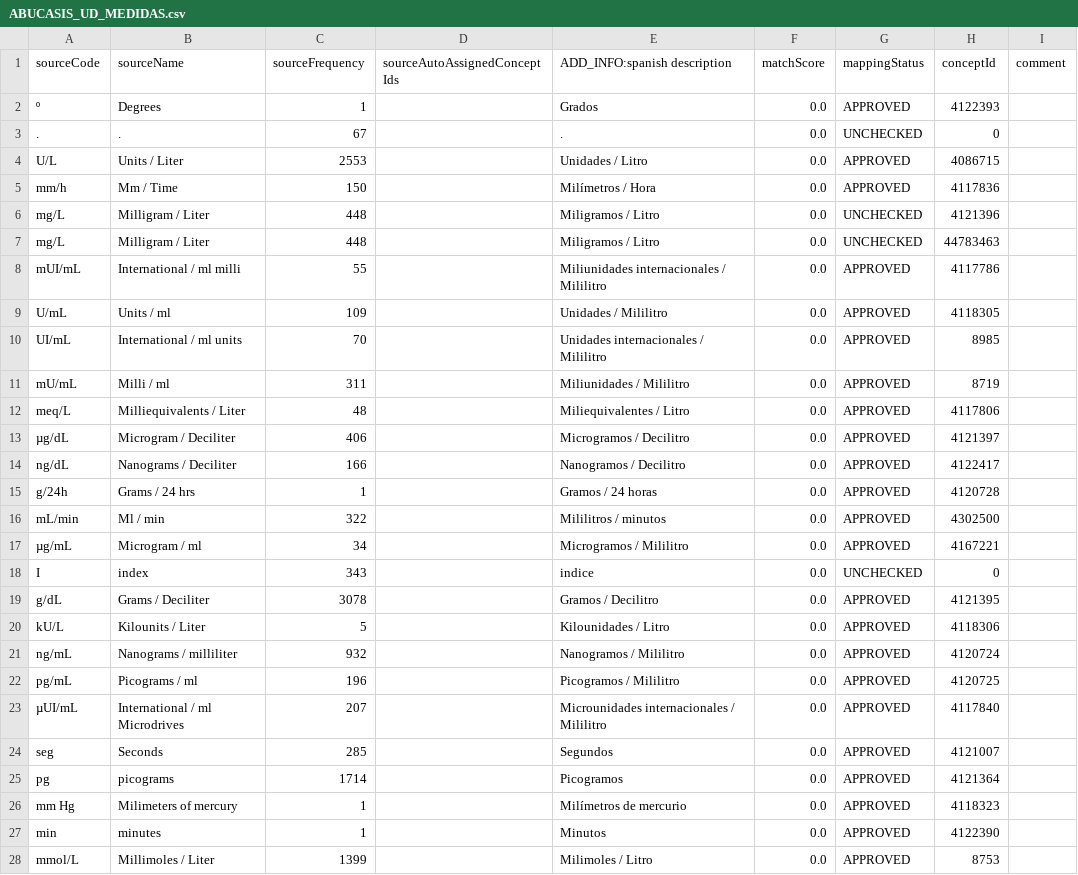
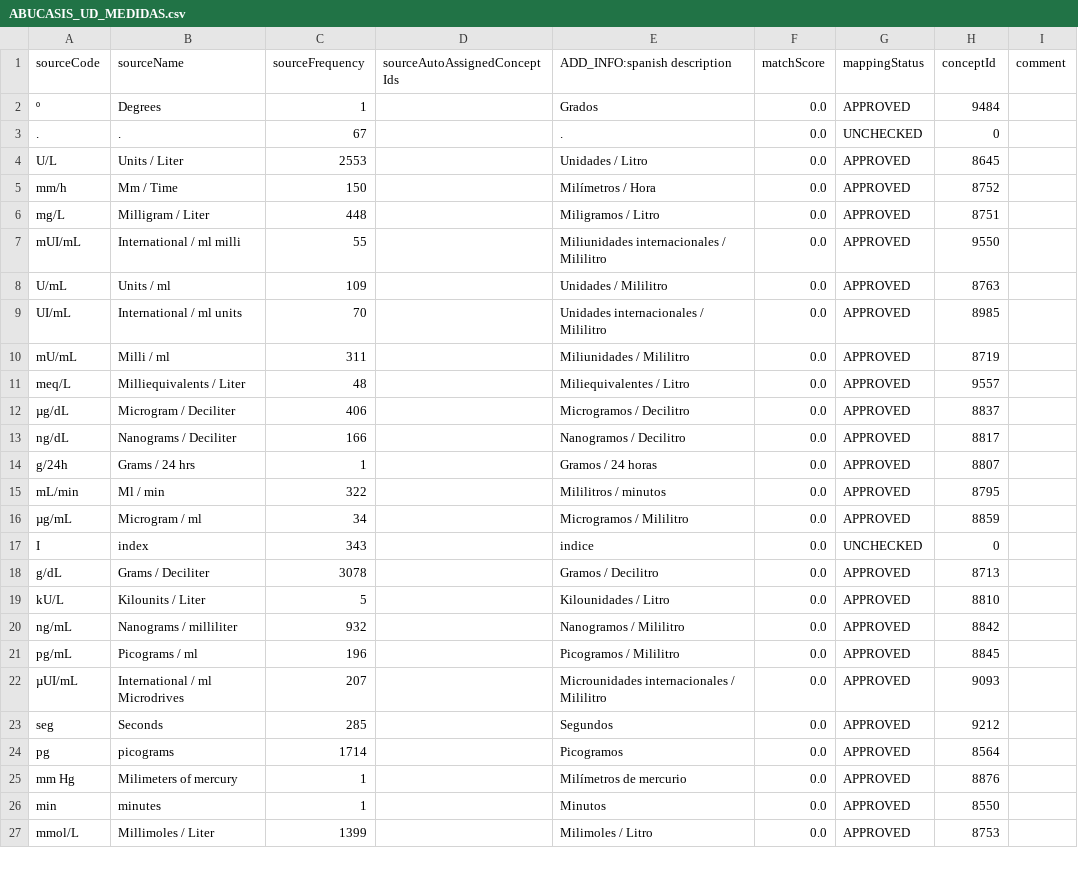
Before and after one commit to thehyve/ohdsi-etl-abucasis, a CSV file: resources/usagi/ABUCASIS_UD_MEDIDAS.csv, drawn as a sheet; only a part is shown; the diff covers the shown part only.

```diff
--- a/resources/usagi/ABUCASIS_UD_MEDIDAS.csv
+++ b/resources/usagi/ABUCASIS_UD_MEDIDAS.csv
@@ -1,28 +1,27 @@
 sourceCode,sourceName,sourceFrequency,sourceAutoAssignedConceptIds,ADD_INFO:spanish description,matchScore,mappingStatus,conceptId,comment
-º,Degrees,1,,Grados,0.0,APPROVED,4122393,
+º,Degrees,1,,Grados,0.0,APPROVED,9484,
 .,.,67,,.,0.0,UNCHECKED,0,
-U/L,Units / Liter,2553,,Unidades / Litro,0.0,APPROVED,4086715,
-mm/h,Mm / Time,150,,Milímetros / Hora,0.0,APPROVED,4117836,
-mg/L,Milligram / Liter,448,,Miligramos / Litro,0.0,UNCHECKED,4121396,
-mg/L,Milligram / Liter,448,,Miligramos / Litro,0.0,UNCHECKED,44783463,
-mUI/mL,International / ml milli,55,,Miliunidades internacionales / Mililitro,0.0,APPROVED,4117786,
-U/mL,Units / ml,109,,Unidades / Mililitro,0.0,APPROVED,4118305,
+U/L,Units / Liter,2553,,Unidades / Litro,0.0,APPROVED,8645,
+mm/h,Mm / Time,150,,Milímetros / Hora,0.0,APPROVED,8752,
+mg/L,Milligram / Liter,448,,Miligramos / Litro,0.0,APPROVED,8751,
+mUI/mL,International / ml milli,55,,Miliunidades internacionales / Mililitro,0.0,APPROVED,9550,
+U/mL,Units / ml,109,,Unidades / Mililitro,0.0,APPROVED,8763,
 UI/mL,International / ml units,70,,Unidades internacionales / Mililitro,0.0,APPROVED,8985,
 mU/mL,Milli / ml,311,,Miliunidades / Mililitro,0.0,APPROVED,8719,
-meq/L,Milliequivalents / Liter,48,,Miliequivalentes / Litro,0.0,APPROVED,4117806,
-µg/dL,Microgram / Deciliter,406,,Microgramos / Decilitro,0.0,APPROVED,4121397,
-ng/dL,Nanograms / Deciliter,166,,Nanogramos / Decilitro,0.0,APPROVED,4122417,
-g/24h,Grams / 24 hrs,1,,Gramos / 24 horas,0.0,APPROVED,4120728,
-mL/min,Ml / min,322,,Mililitros / minutos,0.0,APPROVED,4302500,
-µg/mL,Microgram / ml,34,,Microgramos / Mililitro,0.0,APPROVED,4167221,
+meq/L,Milliequivalents / Liter,48,,Miliequivalentes / Litro,0.0,APPROVED,9557,
+µg/dL,Microgram / Deciliter,406,,Microgramos / Decilitro,0.0,APPROVED,8837,
+ng/dL,Nanograms / Deciliter,166,,Nanogramos / Decilitro,0.0,APPROVED,8817,
+g/24h,Grams / 24 hrs,1,,Gramos / 24 horas,0.0,APPROVED,8807,
+mL/min,Ml / min,322,,Mililitros / minutos,0.0,APPROVED,8795,
+µg/mL,Microgram / ml,34,,Microgramos / Mililitro,0.0,APPROVED,8859,
 I,index,343,,indice,0.0,UNCHECKED,0,
-g/dL,Grams / Deciliter,3078,,Gramos / Decilitro,0.0,APPROVED,4121395,
-kU/L,Kilounits / Liter,5,,Kilounidades / Litro,0.0,APPROVED,4118306,
-ng/mL,Nanograms / milliliter,932,,Nanogramos / Mililitro,0.0,APPROVED,4120724,
-pg/mL,Picograms / ml,196,,Picogramos / Mililitro,0.0,APPROVED,4120725,
-µUI/mL,International / ml Microdrives,207,,Microunidades internacionales / Mililitro,0.0,APPROVED,4117840,
-seg,Seconds,285,,Segundos,0.0,APPROVED,4121007,
-pg,picograms,1714,,Picogramos,0.0,APPROVED,4121364,
-mm Hg,Milimeters of mercury,1,,Milímetros de mercurio,0.0,APPROVED,4118323,
-min,minutes,1,,Minutos,0.0,APPROVED,4122390,
+g/dL,Grams / Deciliter,3078,,Gramos / Decilitro,0.0,APPROVED,8713,
+kU/L,Kilounits / Liter,5,,Kilounidades / Litro,0.0,APPROVED,8810,
+ng/mL,Nanograms / milliliter,932,,Nanogramos / Mililitro,0.0,APPROVED,8842,
+pg/mL,Picograms / ml,196,,Picogramos / Mililitro,0.0,APPROVED,8845,
+µUI/mL,International / ml Microdrives,207,,Microunidades internacionales / Mililitro,0.0,APPROVED,9093,
+seg,Seconds,285,,Segundos,0.0,APPROVED,9212,
+pg,picograms,1714,,Picogramos,0.0,APPROVED,8564,
+mm Hg,Milimeters of mercury,1,,Milímetros de mercurio,0.0,APPROVED,8876,
+min,minutes,1,,Minutos,0.0,APPROVED,8550,
 mmol/L,Millimoles / Liter,1399,,Milimoles / Litro,0.0,APPROVED,8753,
```
Also changed, not shown: 1 removed row and 6 edited cells elsewhere in this file, resources/mapping_tables/abucasis_ud_medidas.csv.
